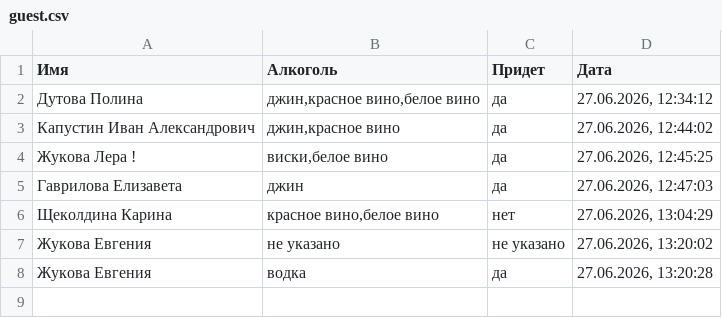
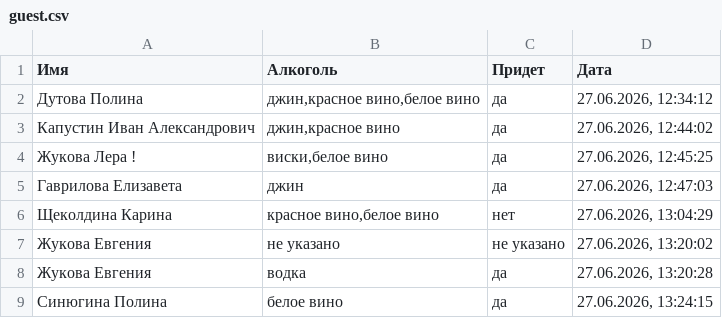
Before and after one commit to aasemikov/form-result-dimnad, a CSV file: guest.csv, drawn as a sheet; the diff names each change by its address in the sheet, - before the commit and + after, or states it on an @@ line.

Commit message:
Добавлен гость: Синюгина Полина

```diff
--- a/guest.csv
+++ b/guest.csv
+row 9: Синюгина Полина | белое вино | да | 27.06.2026, 13:24:15
```
